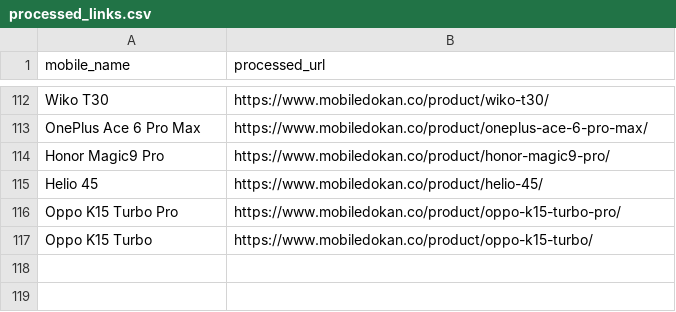
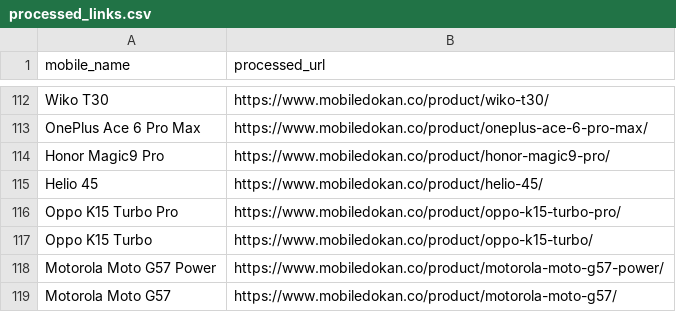
Before and after one commit to fahimpyto/RiyasadAzim-of-Phones, a CSV file: processed_links.csv, drawn as a sheet; only a part is shown, gaps mark what is left out; the diff names each change by its address in the sheet, - before the commit and + after, or states it on an @@ line.

```diff
--- a/processed_links.csv
+++ b/processed_links.csv
+row 118: Motorola Moto G57 Power | https://www.mobiledokan.co/product/motorola-moto-g57-power/
+row 119: Motorola Moto G57 | https://www.mobiledokan.co/product/motorola-moto-g57/
```
Also changed, not shown: 4 other files.
